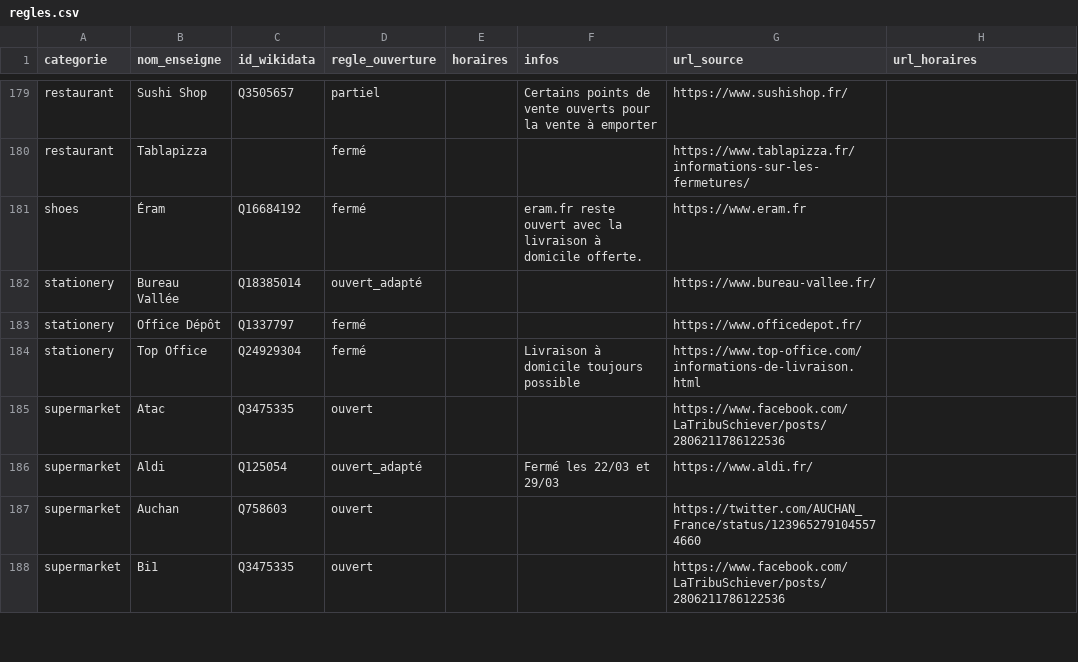
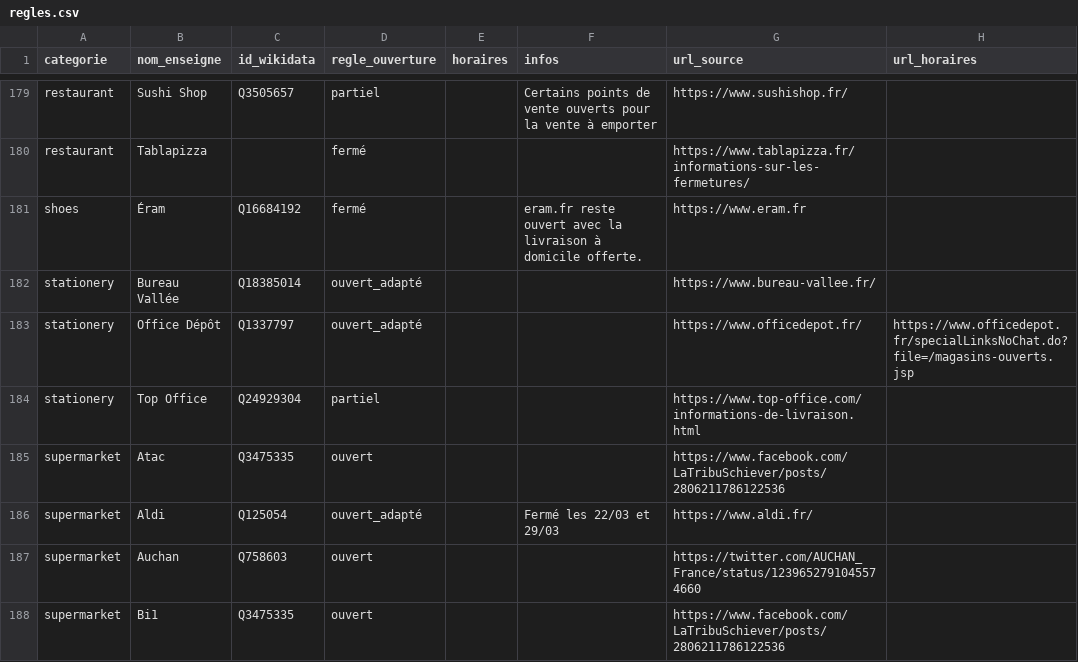
Before and after one commit to caresteouvert/Covid_enseignes, a CSV file: regles.csv, drawn as a sheet; only a part is shown, gaps mark what is left out; the diff covers the shown part only.

```diff
--- a/regles.csv
+++ b/regles.csv
@@ -182,4 +182,4 @@ shoes,Éram,Q16684192,fermé,,eram.fr reste ouvert avec la livraison à domicile
 stationery,Bureau Vallée,Q18385014,ouvert_adapté,,,https://www.bureau-vallee.fr/,
-stationery,Office Dépôt,Q1337797,fermé,,,https://www.officedepot.fr/,
-stationery,Top Office,Q24929304,fermé,,Livraison à domicile toujours possible,https://www.top-office.com/informations-de-livraison.html,
+stationery,Office Dépôt,Q1337797,ouvert_adapté,,,https://www.officedepot.fr/,https://www.officedepot.fr/specialLinksNoChat.do?file=/magasins-ouverts.jsp
+stationery,Top Office,Q24929304,partiel,,,https://www.top-office.com/informations-de-livraison.html,
 supermarket,Atac,Q3475335,ouvert,,,https://www.facebook.com/LaTribuSchiever/posts/2806211786122536,
```
Also changed, not shown: 25 edited cells elsewhere in this file, rules.csv.
